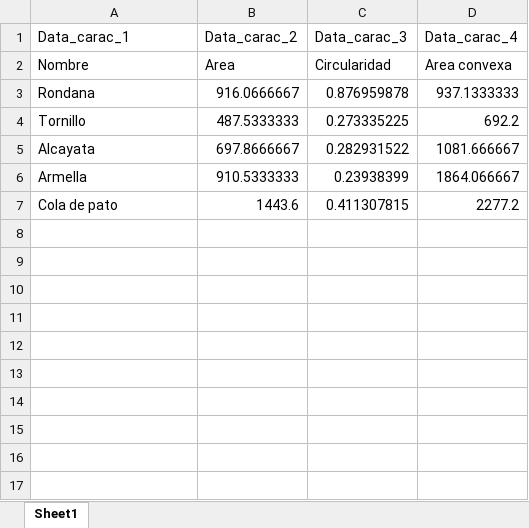
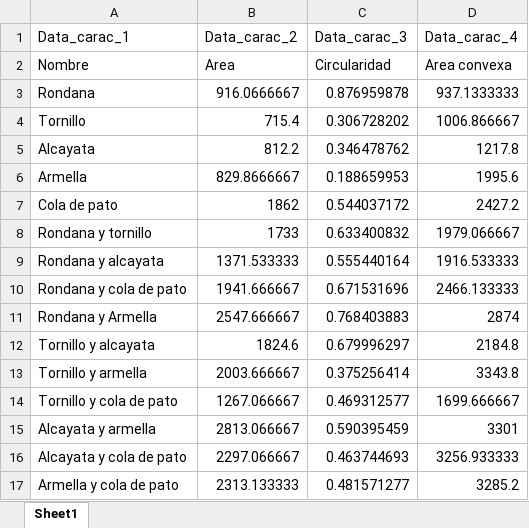
Before and after one commit to AdadMtzL/Matlab, an Excel workbook: Proyecto/tablaIndexada.xlsx, sheet Sheet1, drawn as a sheet; values as stored, in another font and other column widths than the file's, no borders; the diff names each change by its address in the sheet, - before the commit and + after, or states it on an @@ line.

```diff
--- a/Proyecto/tablaIndexada.xlsx (sheet Sheet1)
+++ b/Proyecto/tablaIndexada.xlsx (sheet Sheet1)
-B4 (Data_carac_2): 487.5333333
+B4 (Data_carac_2): 715.4
-C4 (Data_carac_3): 0.273335225
+C4 (Data_carac_3): 0.306728202
-D4 (Data_carac_4): 692.2
+D4 (Data_carac_4): 1006.866667
-B5 (Data_carac_2): 697.8666667
+B5 (Data_carac_2): 812.2
-C5 (Data_carac_3): 0.282931522
+C5 (Data_carac_3): 0.346478762
-D5 (Data_carac_4): 1081.666667
+D5 (Data_carac_4): 1217.8
-B6 (Data_carac_2): 910.5333333
+B6 (Data_carac_2): 829.8666667
-C6 (Data_carac_3): 0.23938399
+C6 (Data_carac_3): 0.188659953
-D6 (Data_carac_4): 1864.066667
+D6 (Data_carac_4): 1995.6
-B7 (Data_carac_2): 1443.6
+B7 (Data_carac_2): 1862
-C7 (Data_carac_3): 0.411307815
+C7 (Data_carac_3): 0.544037172
-D7 (Data_carac_4): 2277.2
+D7 (Data_carac_4): 2427.2
+row 8: Rondana y tornillo | 1733 | 0.633400832 | 1979.066667
+row 9: Rondana y alcayata | 1371.533333 | 0.555440164 | 1916.533333
+row 10: Rondana y cola de pato | 1941.666667 | 0.671531696 | 2466.133333
+row 11: Rondana y Armella | 2547.666667 | 0.768403883 | 2874
+row 12: Tornillo y alcayata | 1824.6 | 0.679996297 | 2184.8
+row 13: Tornillo y armella | 2003.666667 | 0.375256414 | 3343.8
+row 14: Tornillo y cola de pato | 1267.066667 | 0.469312577 | 1699.666667
+row 15: Alcayata y armella | 2813.066667 | 0.590395459 | 3301
+row 16: Alcayata y cola de pato | 2297.066667 | 0.463744693 | 3256.933333
+row 17: Armella y cola de pato | 2313.133333 | 0.481571277 | 3285.2
```
Also changed, not shown: Proyecto/tablaNoIndexada.xlsx, 1 other file.
